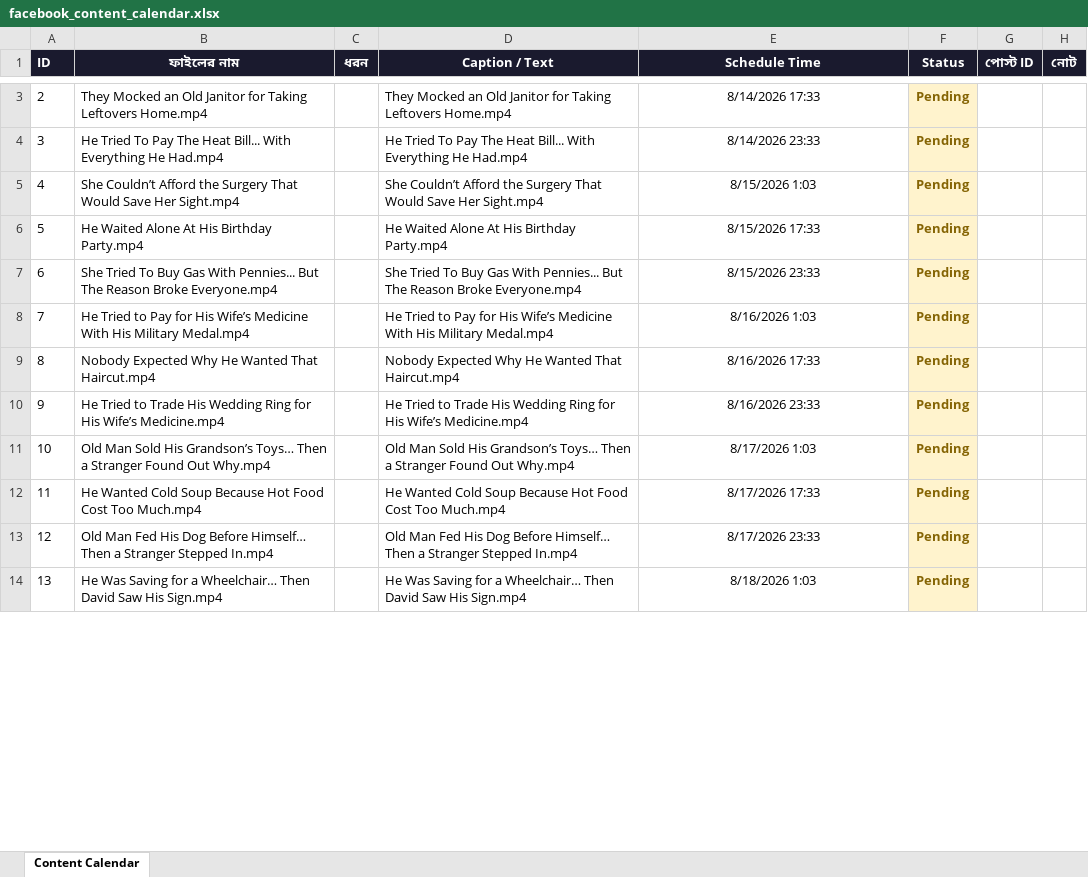
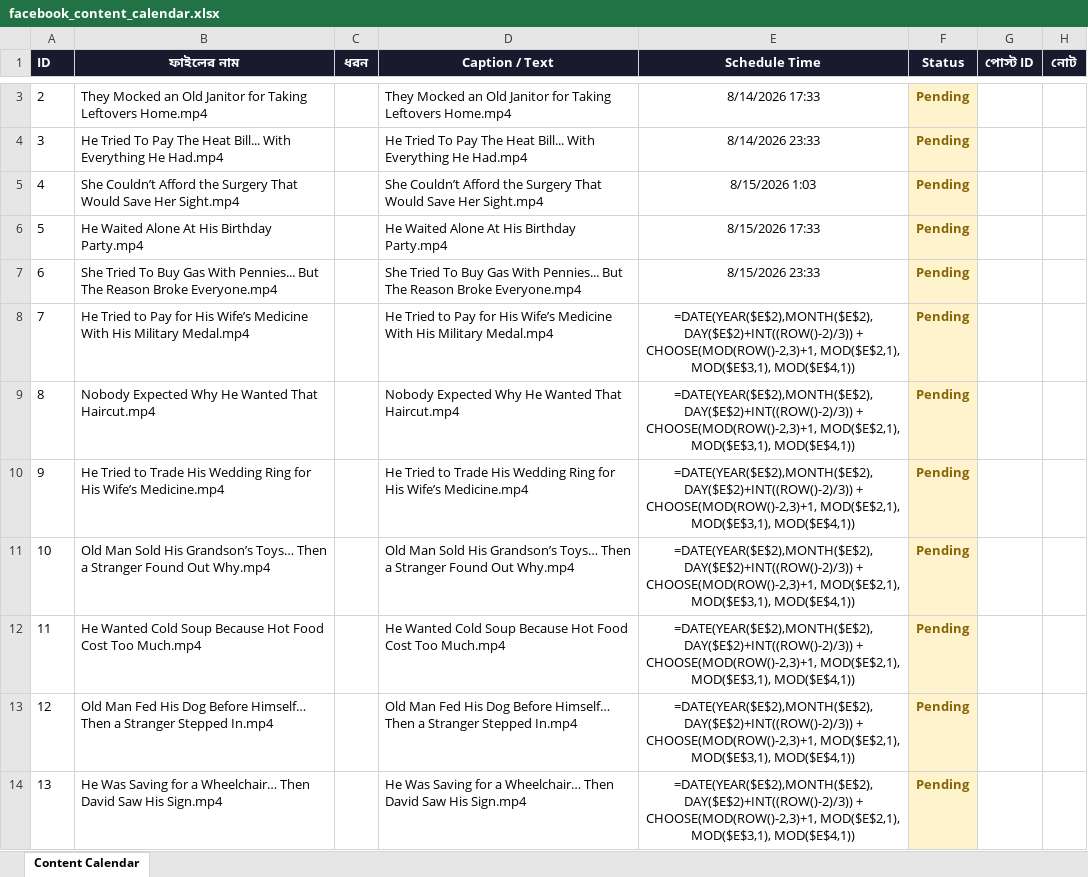
Before and after one commit to niru799x-beep/fb-autoposter-good-side, an Excel workbook: facebook_content_calendar.xlsx, sheet Content Calendar, drawn as a sheet; only a part is shown, gaps mark what is left out; values as stored, in another font and other column widths than the file's, no borders; formulas without a stored value are shown as written; the diff covers the shown part only; the diff names each change by its address in the sheet, - before the commit and + after, or states it on an @@ line.

```diff
--- a/facebook_content_calendar.xlsx (sheet Content Calendar)
+++ b/facebook_content_calendar.xlsx (sheet Content Calendar)
-E8 (Schedule Time): 8/16/2026 1:03
+E8 (Schedule Time): =DATE(YEAR($E$2),MONTH($E$2),DAY($E$2)+INT((ROW()-2)/3)) + CHOOSE(MOD(ROW()-2,3)+1, MOD($E$2,1), MOD($E$3,1), MOD($E$4,1))
-E9 (Schedule Time): 8/16/2026 17:33
+E9 (Schedule Time): =DATE(YEAR($E$2),MONTH($E$2),DAY($E$2)+INT((ROW()-2)/3)) + CHOOSE(MOD(ROW()-2,3)+1, MOD($E$2,1), MOD($E$3,1), MOD($E$4,1))
-E10 (Schedule Time): 8/16/2026 23:33
+E10 (Schedule Time): =DATE(YEAR($E$2),MONTH($E$2),DAY($E$2)+INT((ROW()-2)/3)) + CHOOSE(MOD(ROW()-2,3)+1, MOD($E$2,1), MOD($E$3,1), MOD($E$4,1))
-E11 (Schedule Time): 8/17/2026 1:03
+E11 (Schedule Time): =DATE(YEAR($E$2),MONTH($E$2),DAY($E$2)+INT((ROW()-2)/3)) + CHOOSE(MOD(ROW()-2,3)+1, MOD($E$2,1), MOD($E$3,1), MOD($E$4,1))
-E12 (Schedule Time): 8/17/2026 17:33
+E12 (Schedule Time): =DATE(YEAR($E$2),MONTH($E$2),DAY($E$2)+INT((ROW()-2)/3)) + CHOOSE(MOD(ROW()-2,3)+1, MOD($E$2,1), MOD($E$3,1), MOD($E$4,1))
-E13 (Schedule Time): 8/17/2026 23:33
+E13 (Schedule Time): =DATE(YEAR($E$2),MONTH($E$2),DAY($E$2)+INT((ROW()-2)/3)) + CHOOSE(MOD(ROW()-2,3)+1, MOD($E$2,1), MOD($E$3,1), MOD($E$4,1))
-E14 (Schedule Time): 8/18/2026 1:03
+E14 (Schedule Time): =DATE(YEAR($E$2),MONTH($E$2),DAY($E$2)+INT((ROW()-2)/3)) + CHOOSE(MOD(ROW()-2,3)+1, MOD($E$2,1), MOD($E$3,1), MOD($E$4,1))
```
Also changed, not shown: 120 edited cells and cell formats elsewhere in this sheet.
